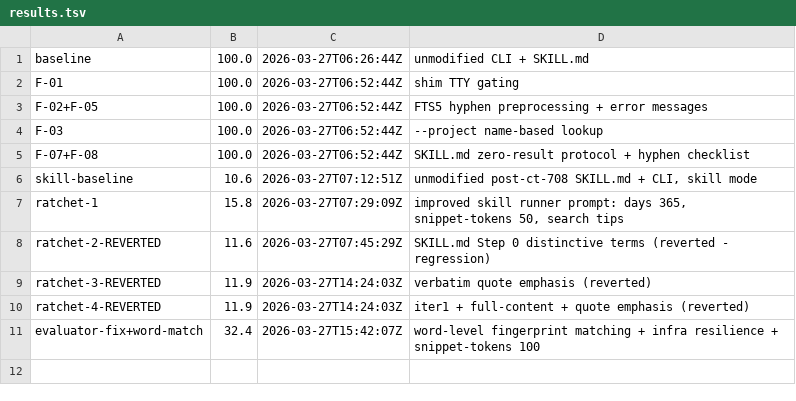
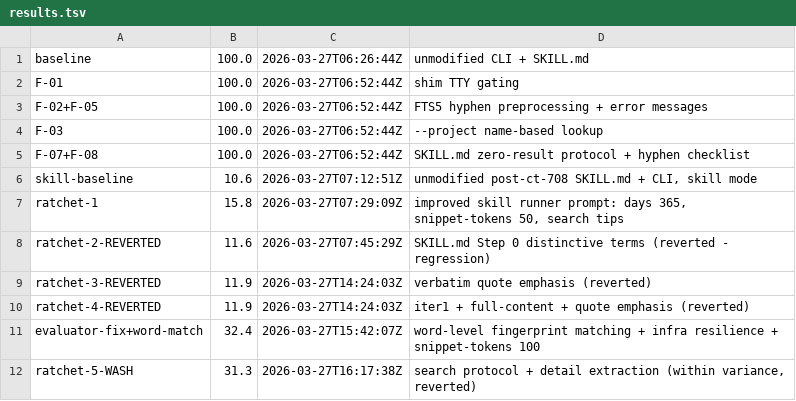
Before and after one commit to PeterPym/contextify, a TSV file: scripts/benchmark/results.tsv, drawn as a sheet; the diff names each change by its address in the sheet, - before the commit and + after, or states it on an @@ line.

Commit message:
chore(benchmark): record ratchet iterations 2-5 in results.tsv
Iterations 2-5 tested various prompt/SKILL.md changes:
- Step 0 distinctive terms: regression (11.6), reverted
- Verbatim quote emphasis: regression (11.9), reverted
- full-content + quoting: no improvement (11.9), reverted
- Search protocol + detail extraction: within variance (31.3), reverted

Score stable at ~31-32 with 8/14 PASS. Prompt optimization has
reached diminishing returns. Next improvement needs structural change.

```diff
--- a/scripts/benchmark/results.tsv
+++ b/scripts/benchmark/results.tsv
+row 12: ratchet-5-WASH | 31.3 | 2026-03-27T16:17:38Z | search protocol + detail extraction (within variance, reverted)
```
